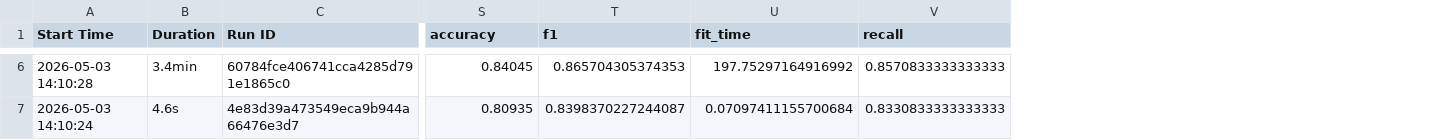
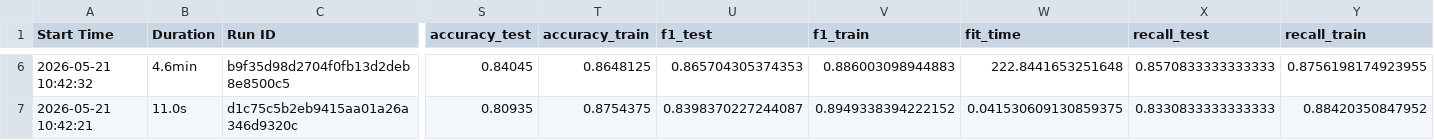
Before and after one commit to tpsilva22/teabetes, a CSV file: models/notebooks/Classification/K-NN/runs.csv, drawn as a sheet; only a part is shown, gaps mark what is left out; addresses are those after the commit; the diff covers the shown part only; the diff names each change by its address in the sheet, - before the commit and + after, or states it on an @@ line.

```diff
--- a/models/notebooks/Classification/K-NN/runs.csv
+++ b/models/notebooks/Classification/K-NN/runs.csv
+column T (accuracy_train), rows 6-7: 0.8648125 | 0.8754375
+column V (f1_train), rows 6-7: 0.886003098944883 | 0.8949338394222152
+column Y (recall_train), rows 6-7: 0.8756198174923955 | 0.88420350847952
-S1: accuracy
+S1: accuracy_test
-U1: f1
+U1: f1_test
-X1: recall
+X1: recall_test
-A6 (Start Time): 2026-05-03 14:10:28
+A6 (Start Time): 2026-05-21 10:42:32
-B6 (Duration): 3.4min
+B6 (Duration): 4.6min
-C6 (Run ID): 60784fce406741cca4285d791e1865c0
+C6 (Run ID): b9f35d98d2704f0fb13d2deb8e8500c5
-W6 (fit_time): 197.75297164916992
+W6 (fit_time): 222.8441653251648
-A7 (Start Time): 2026-05-03 14:10:24
+A7 (Start Time): 2026-05-21 10:42:21
-B7 (Duration): 4.6s
+B7 (Duration): 11.0s
-C7 (Run ID): 4e83d39a473549eca9b944a66476e3d7
+C7 (Run ID): d1c75c5b2eb9415aa01a26a346d9320c
-W7 (fit_time): 0.07097411155700684
+W7 (fit_time): 0.041530609130859375
```
Also changed, not shown: 27 edited cells elsewhere in this file, 6 other files.
